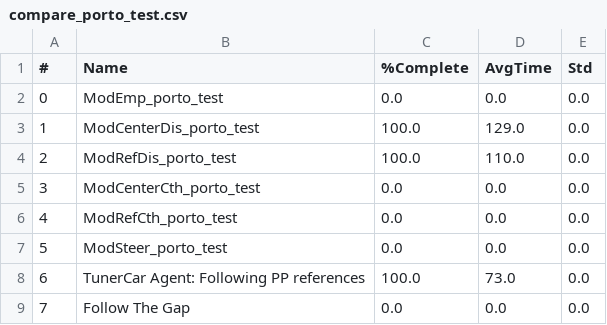
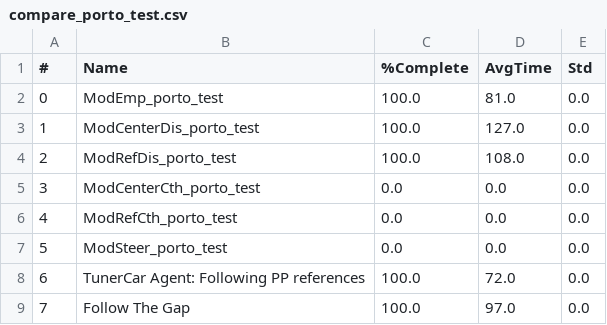
Before and after one commit to BDEvan5/RewardSignalDesign, a CSV file: Evals/compare_porto_test.csv, drawn as a sheet.

```diff
--- a/Evals/compare_porto_test.csv
+++ b/Evals/compare_porto_test.csv
@@ -1,5 +1,5 @@
 #,Name,%Complete,AvgTime,Std
-0,ModEmp_porto_test,0.0,0.0,0.0
-1,ModCenterDis_porto_test,100.0,129.0,0.0
-2,ModRefDis_porto_test,100.0,110.0,0.0
+0,ModEmp_porto_test,100.0,81.0,0.0
+1,ModCenterDis_porto_test,100.0,127.0,0.0
+2,ModRefDis_porto_test,100.0,108.0,0.0
 3,ModCenterCth_porto_test,0.0,0.0,0.0
@@ -7,3 +7,3 @@
 5,ModSteer_porto_test,0.0,0.0,0.0
-6,TunerCar Agent: Following PP references,100.0,73.0,0.0
-7,Follow The Gap,0.0,0.0,0.0
+6,TunerCar Agent: Following PP references,100.0,72.0,0.0
+7,Follow The Gap,100.0,97.0,0.0
```
Also changed, not shown: Evals/compare_porto_test_Obs.csv, 14 other files.
